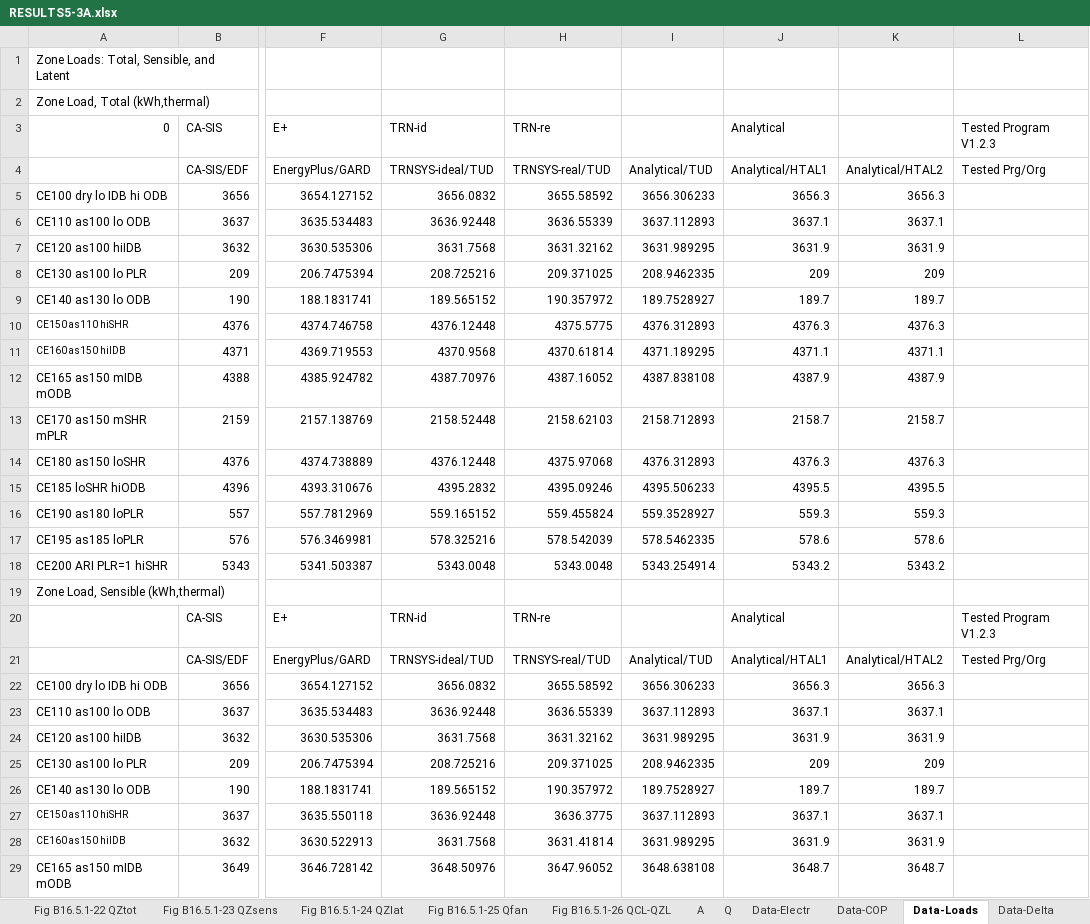
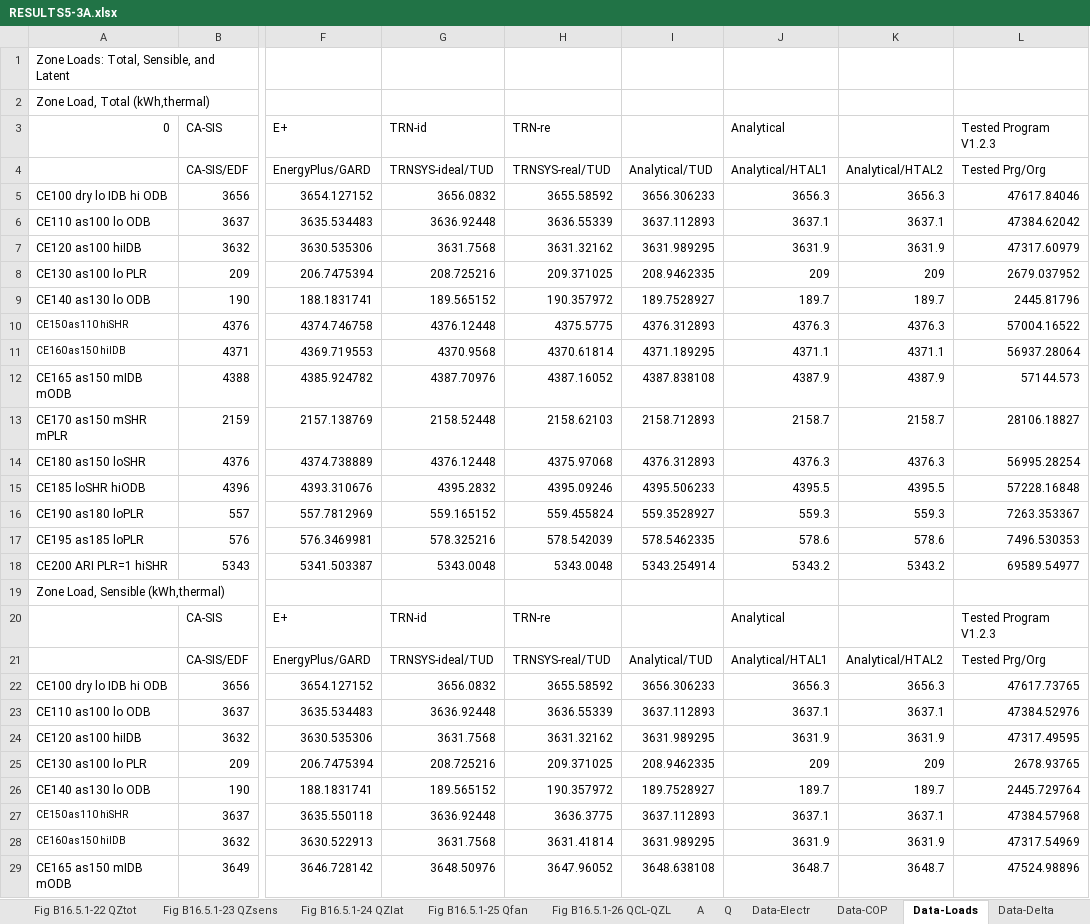
Before and after one commit to NREL/BESTEST-GSR-ARCHIVE, an Excel workbook: results/RESULTS5-3A.xlsx, sheet Data-Loads, drawn as a sheet; only a part is shown, gaps mark what is left out; values as stored, in another font and other column widths than the file's, no borders; the diff covers the shown part only; the diff names each change by its address in the sheet, - before the commit and + after, or states it on an @@ line.

Commit message:
Fixing reversed register values and adding note
For some Reason RESULTS5-3A.xlsx isn’t auto-calculating data to Sheet
“A” and to Figures. Not sure why but added note with work around.
Hasn’t been issue on other xlsx files so far.

```diff
--- a/results/RESULTS5-3A.xlsx (sheet Data-Loads)
+++ b/results/RESULTS5-3A.xlsx (sheet Data-Loads)
-L5 (Tested Program V1.2.3): (empty)
+L5 (Tested Program V1.2.3): 47617.84046
-L6 (Tested Program V1.2.3): (empty)
+L6 (Tested Program V1.2.3): 47384.62042
-L7 (Tested Program V1.2.3): (empty)
+L7 (Tested Program V1.2.3): 47317.60979
-L8 (Tested Program V1.2.3): (empty)
+L8 (Tested Program V1.2.3): 2679.037952
-L9 (Tested Program V1.2.3): (empty)
+L9 (Tested Program V1.2.3): 2445.81796
-L10 (Tested Program V1.2.3): (empty)
+L10 (Tested Program V1.2.3): 57004.16522
-L11 (Tested Program V1.2.3): (empty)
+L11 (Tested Program V1.2.3): 56937.28064
-L12 (Tested Program V1.2.3): (empty)
+L12 (Tested Program V1.2.3): 57144.573
-L13 (Tested Program V1.2.3): (empty)
+L13 (Tested Program V1.2.3): 28106.18827
-L14 (Tested Program V1.2.3): (empty)
+L14 (Tested Program V1.2.3): 56995.28254
-L15 (Tested Program V1.2.3): (empty)
+L15 (Tested Program V1.2.3): 57228.16848
-L16 (Tested Program V1.2.3): (empty)
+L16 (Tested Program V1.2.3): 7263.353367
-L17 (Tested Program V1.2.3): (empty)
+L17 (Tested Program V1.2.3): 7496.530353
-L18 (Tested Program V1.2.3): (empty)
+L18 (Tested Program V1.2.3): 69589.54977
-L22 (Tested Program V1.2.3): (empty)
+L22 (Tested Program V1.2.3): 47617.73765
-L23 (Tested Program V1.2.3): (empty)
+L23 (Tested Program V1.2.3): 47384.52976
-L24 (Tested Program V1.2.3): (empty)
+L24 (Tested Program V1.2.3): 47317.49595
-L25 (Tested Program V1.2.3): (empty)
+L25 (Tested Program V1.2.3): 2678.93765
-L26 (Tested Program V1.2.3): (empty)
+L26 (Tested Program V1.2.3): 2445.729764
-L27 (Tested Program V1.2.3): (empty)
+L27 (Tested Program V1.2.3): 47384.57968
-L28 (Tested Program V1.2.3): (empty)
+L28 (Tested Program V1.2.3): 47317.54969
-L29 (Tested Program V1.2.3): (empty)
+L29 (Tested Program V1.2.3): 47524.98896
```
Also changed, not shown: 90 edited cells elsewhere in this sheet, sheet Q, sheet A, sheet YourData, sheet Data-Delta, sheet Q-Prt6, sheet Q-Prt5, 4 more sheets, charts or pictures, 6 other files.
